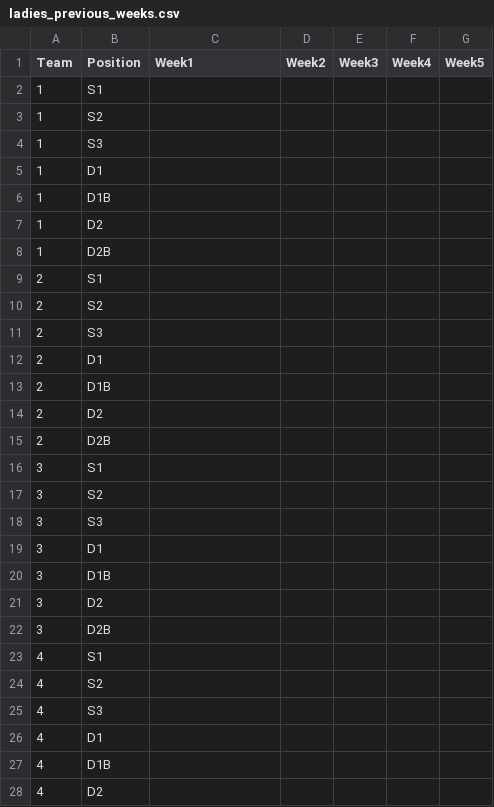
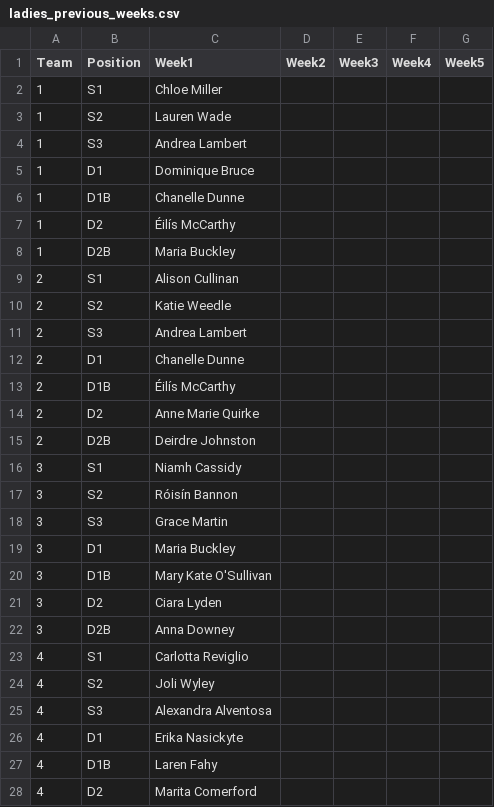
Before and after one commit to ConorWaldron/tennis, a CSV file: assets/summer_league/ladies_previous_weeks.csv, drawn as a sheet; only a part is shown; the diff covers the shown part only.

Commit message:
add ladies prev week 1

```diff
--- a/assets/summer_league/ladies_previous_weeks.csv
+++ b/assets/summer_league/ladies_previous_weeks.csv
@@ -1,28 +1,28 @@
 Team,Position,Week1,Week2,Week3,Week4,Week5
-1,S1,,,,,
-1,S2,,,,,
-1,S3,,,,,
-1,D1,,,,,
-1,D1B,,,,,
-1,D2,,,,,
-1,D2B,,,,,
-2,S1,,,,,
-2,S2,,,,,
-2,S3,,,,,
-2,D1,,,,,
-2,D1B,,,,,
-2,D2,,,,,
-2,D2B,,,,,
-3,S1,,,,,
-3,S2,,,,,
-3,S3,,,,,
-3,D1,,,,,
-3,D1B,,,,,
-3,D2,,,,,
-3,D2B,,,,,
-4,S1,,,,,
-4,S2,,,,,
-4,S3,,,,,
-4,D1,,,,,
-4,D1B,,,,,
-4,D2,,,,,
+1,S1,Chloe Miller,,,,
+1,S2,Lauren Wade,,,,
+1,S3,Andrea Lambert,,,,
+1,D1,Dominique Bruce,,,,
+1,D1B,Chanelle Dunne,,,,
+1,D2,Éilís McCarthy,,,,
+1,D2B,Maria Buckley,,,,
+2,S1,Alison Cullinan,,,,
+2,S2,Katie Weedle,,,,
+2,S3,Andrea Lambert,,,,
+2,D1,Chanelle Dunne,,,,
+2,D1B,Éilís McCarthy,,,,
+2,D2,Anne Marie Quirke,,,,
+2,D2B,Deirdre Johnston,,,,
+3,S1,Niamh Cassidy,,,,
+3,S2,Róisín Bannon,,,,
+3,S3,Grace Martin,,,,
+3,D1,Maria Buckley,,,,
+3,D1B,Mary Kate O'Sullivan,,,,
+3,D2,Ciara Lyden,,,,
+3,D2B,Anna Downey,,,,
+4,S1,Carlotta Reviglio,,,,
+4,S2,Joli Wyley,,,,
+4,S3,Alexandra Alventosa,,,,
+4,D1,Erika Nasickyte,,,,
+4,D1B,Laren Fahy,,,,
+4,D2,Marita Comerford,,,,
```
Also changed, not shown: 15 edited cells elsewhere in this file.
